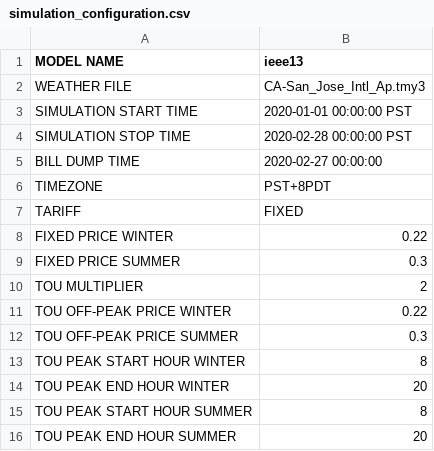
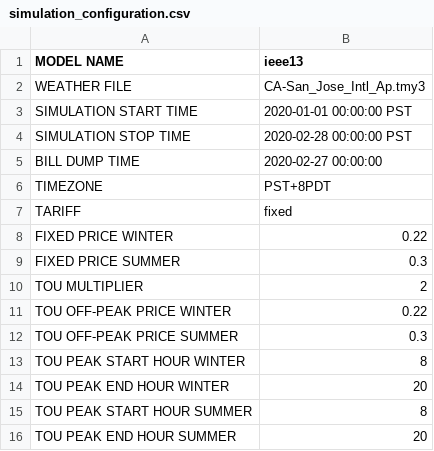
Before and after one commit to HectorTR/tariff_design, a CSV file: config/simulation_configuration.csv, drawn as a sheet.

Commit message:
fixed ieee13

```diff
--- a/config/simulation_configuration.csv
+++ b/config/simulation_configuration.csv
@@ -6,3 +6,3 @@ BILL DUMP TIME, 2020-02-27 00:00:00
 TIMEZONE, PST+8PDT
-TARIFF, FIXED
+TARIFF, fixed
 FIXED PRICE WINTER,0.22
```
